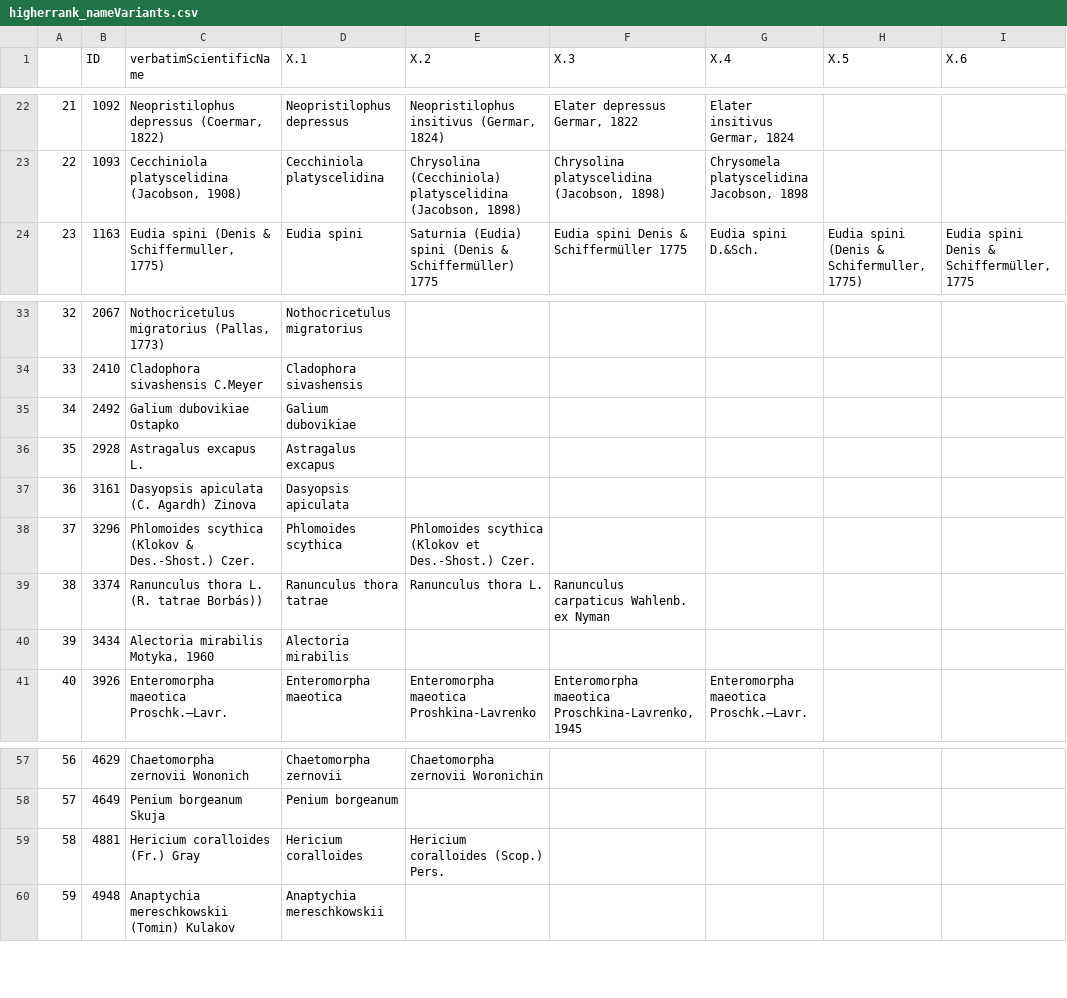
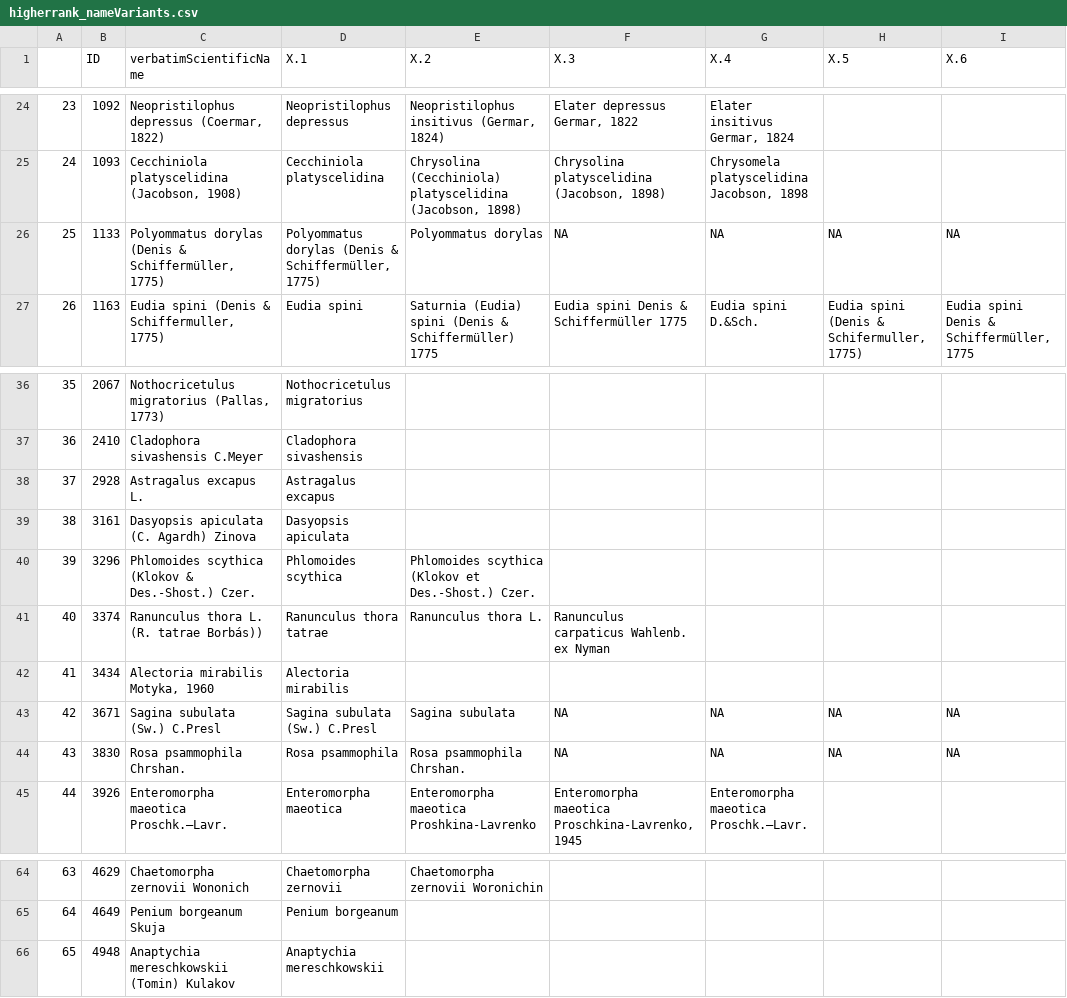
Before and after one commit to olehprylutskyi/GBIF_occurence_download, a CSV file: data/higherrank_nameVariants.csv, drawn as a sheet; only a part is shown, gaps mark what is left out; removed rows and columns are numbered as before the commit, all else as after; the diff covers the shown part only; the diff names each change by its address in the sheet, - before the commit and + after, or states it on an @@ line.

```diff
--- a/data/higherrank_nameVariants.csv
+++ b/data/higherrank_nameVariants.csv
@@ column A renumbered from row 12 down @@
+row 26: 25 | 1133 | Polyommatus dorylas (Denis & Schiffermüller, 1775) | Polyommatus dorylas (Denis & Schiffermüller, 1775) | Polyommatus dorylas | NA | NA | NA | NA
-row 35: 34 | 2492 | Galium dubovikiae Ostapko | Galium dubovikiae
@@ row 88 moved to row 43: 42 @@
@@ row 89 moved to row 44: 43 @@
-row 59: 58 | 4881 | Hericium coralloides (Fr.) Gray | Hericium coralloides | Hericium coralloides (Scop.) Pers.
```
Also changed, not shown: 6 added rows, 1 moved row and 17 edited cells elsewhere in this file, data/higherrank_nameVariants_prev.csv, 5 other files.
